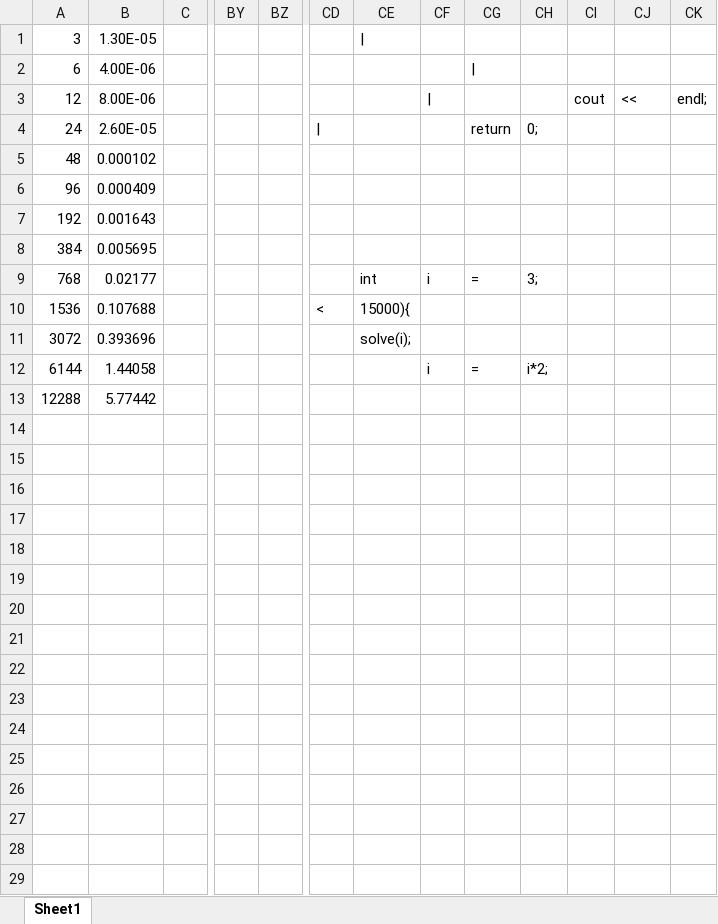
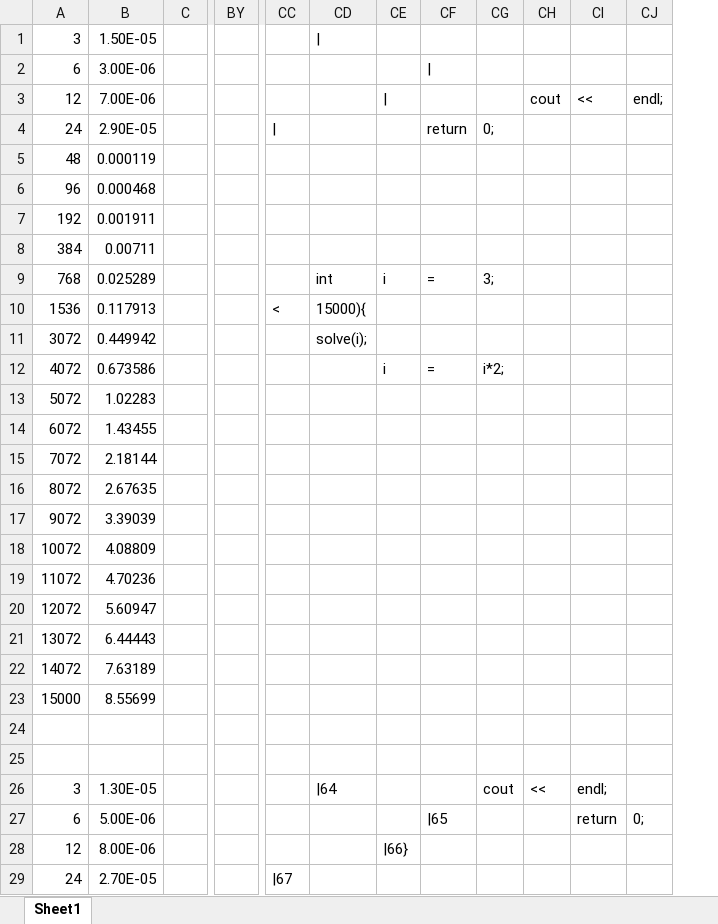
Before and after one commit to SishaarRao/Computer-Vision, an Excel workbook: Problem0/workbook.xlsx, sheet Sheet1, drawn as a sheet; only a part is shown, gaps mark what is left out; values as stored, in another font and other column widths than the file's, no borders; charts and pictures not drawn; removed rows and columns are numbered as before the commit, all else as after; rows hold the shown columns only; the diff covers the shown part only; the diff names each change by its address in the sheet, - before the commit and + after, or states it on an @@ line.

```diff
--- a/Problem0/workbook.xlsx (sheet Sheet1)
+++ b/Problem0/workbook.xlsx (sheet Sheet1)
-column B, rows 1-13: 1.30E-05 | 4.00E-06 | 8.00E-06 | 2.60E-05 | 0.000102 | 0.000409 | 0.001643 | 0.005695 | 0.02177 | 0.107688 | 0.393696 | 1.44058 | 5.77442
+column B, rows 1-13: 1.50E-05 | 3.00E-06 | 7.00E-06 | 2.90E-05 | 0.000119 | 0.000468 | 0.001911 | 0.00711 | 0.025289 | 0.117913 | 0.449942 | 0.673586 | 1.02283
-column BZ, empty
-A12: 6144
+A12: 4072
-A13: 12288
+A13: 5072
+row 14: 6072 | 1.43455
+row 15: 7072 | 2.18144
+row 16: 8072 | 2.67635
+row 17: 9072 | 3.39039
+row 18: 10072 | 4.08809
+row 19: 11072 | 4.70236
+row 20: 12072 | 5.60947
+row 21: 13072 | 6.44443
+row 22: 14072 | 7.63189
+row 23: 15000 | 8.55699
+row 24: (empty)
+row 25: (empty)
+row 26: 3 | 1.30E-05 |  |  |  | |64 |  |  | cout | << | endl;
+row 27: 6 | 5.00E-06 |  |  |  |  |  | |65 |  |  | return | 0;
+row 28: 12 | 8.00E-06 |  |  |  |  | |66}
+row 29: 24 | 2.70E-05 |  |  | |67
```
Also changed, not shown: 19 added rows elsewhere in this sheet, charts or pictures, 5 other files.
